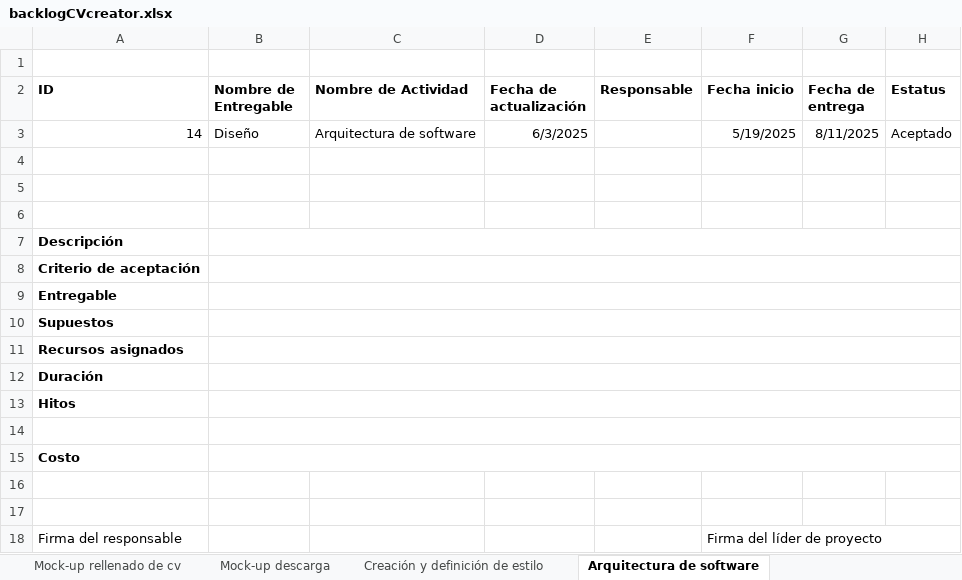
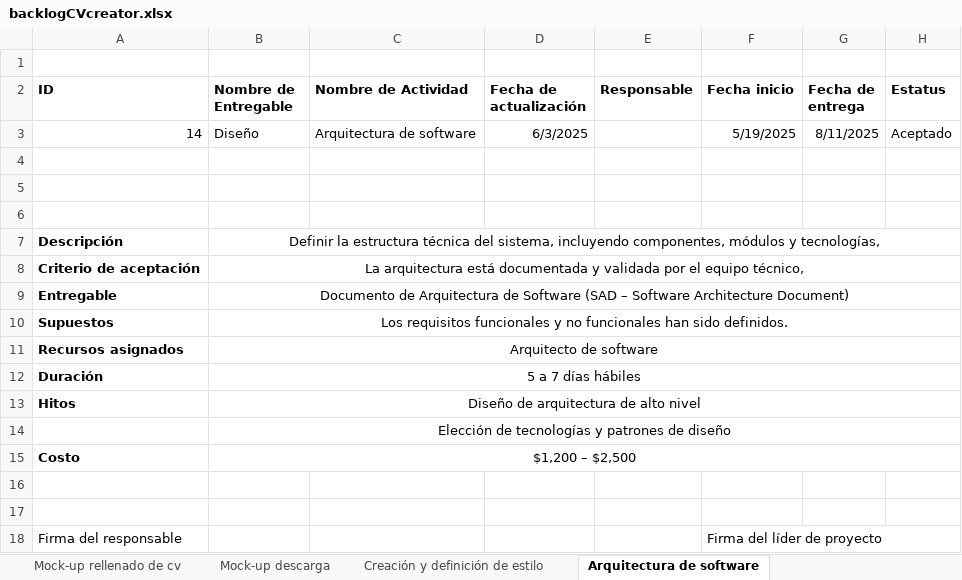
Before and after one commit to AndresBreceda/AdministracionHumberto, an Excel workbook: backlogCVcreator.xlsx, sheet Arquitectura de software, drawn as a sheet; values as stored, in another font and other column widths than the file's, no borders; charts and pictures not drawn; the diff names each change by its address in the sheet, - before the commit and + after, or states it on an @@ line.

```diff
--- a/backlogCVcreator.xlsx (sheet Arquitectura de software)
+++ b/backlogCVcreator.xlsx (sheet Arquitectura de software)
-B7 (Nombre de Entregable): (empty)
+B7 (Nombre de Entregable): Definir la estructura técnica del sistema, incluyendo componentes, módulos y tecnologías,
-B8 (Nombre de Entregable): (empty)
+B8 (Nombre de Entregable): La arquitectura está documentada y validada por el equipo técnico,
-B9 (Nombre de Entregable): (empty)
+B9 (Nombre de Entregable): Documento de Arquitectura de Software (SAD – Software Architecture Document)
-B10 (Nombre de Entregable): (empty)
+B10 (Nombre de Entregable): Los requisitos funcionales y no funcionales han sido definidos.
-B11 (Nombre de Entregable): (empty)
+B11 (Nombre de Entregable): Arquitecto de software
-B12 (Nombre de Entregable): (empty)
+B12 (Nombre de Entregable): 5 a 7 días hábiles
-B13 (Nombre de Entregable): (empty)
+B13 (Nombre de Entregable): Diseño de arquitectura de alto nivel
-B14 (Nombre de Entregable): (empty)
+B14 (Nombre de Entregable): Elección de tecnologías y patrones de diseño
-B15 (Nombre de Entregable): (empty)
+B15 (Nombre de Entregable): $1,200 – $2,500
```
Also changed, not shown: sheet Asignación de tareas, sheet Diseño UI UX, sheet Creación y definición de estilo, sheet Asignación de roles, sheet Creación de mock-ups, sheet Análisis de viabilidad.
